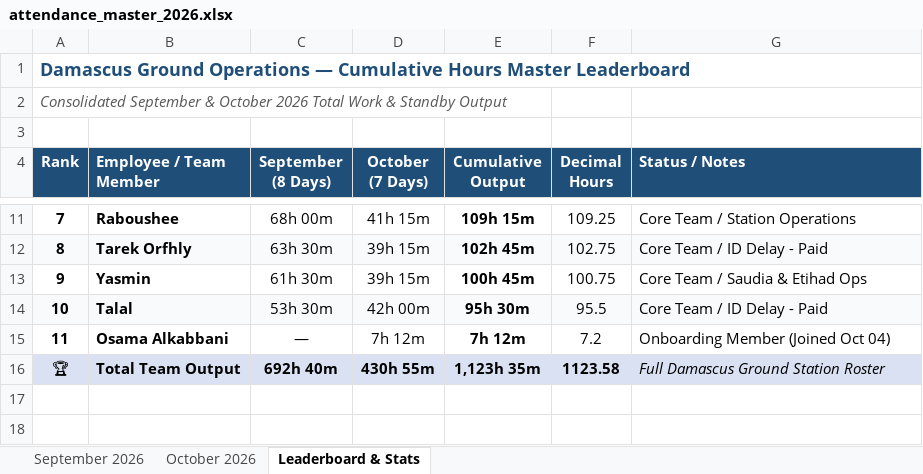
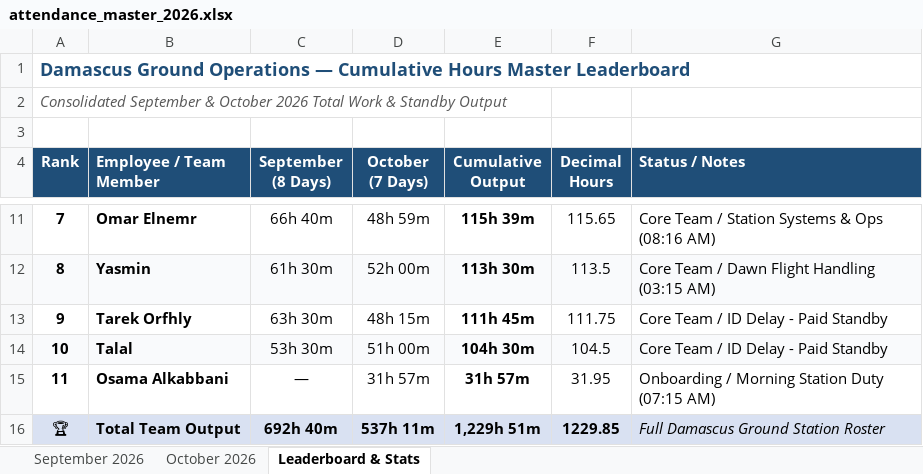
Before and after one commit to xionforbusiness-glitch/aethelgard-vault, an Excel workbook: attendance_master_2026.xlsx, sheet Leaderboard & Stats, drawn as a sheet; only a part is shown, gaps mark what is left out; values as stored, in another font and other column widths than the file's, no borders; the diff covers the shown part only; the diff names each change by its address in the sheet, - before the commit and + after, or states it on an @@ line.

```diff
--- a/attendance_master_2026.xlsx (sheet Leaderboard & Stats)
+++ b/attendance_master_2026.xlsx (sheet Leaderboard & Stats)
-B11 (Employee / Team Member): Raboushee
+B11 (Employee / Team Member): Omar Elnemr
-C11 (September (8 Days)): 68h 00m
+C11 (September (8 Days)): 66h 40m
-D11 (October (7 Days)): 41h 15m
+D11 (October (7 Days)): 48h 59m
-E11 (Cumulative Output): 109h 15m
+E11 (Cumulative Output): 115h 39m
-F11 (Decimal Hours): 109.25
+F11 (Decimal Hours): 115.65
-G11 (Status / Notes): Core Team / Station Operations
+G11 (Status / Notes): Core Team / Station Systems & Ops (08:16 AM)
-B12 (Employee / Team Member): Tarek Orfhly
+B12 (Employee / Team Member): Yasmin
-C12 (September (8 Days)): 63h 30m
+C12 (September (8 Days)): 61h 30m
-D12 (October (7 Days)): 39h 15m
+D12 (October (7 Days)): 52h 00m
-E12 (Cumulative Output): 102h 45m
+E12 (Cumulative Output): 113h 30m
-F12 (Decimal Hours): 102.75
+F12 (Decimal Hours): 113.5
-G12 (Status / Notes): Core Team / ID Delay - Paid
+G12 (Status / Notes): Core Team / Dawn Flight Handling (03:15 AM)
-B13 (Employee / Team Member): Yasmin
+B13 (Employee / Team Member): Tarek Orfhly
-C13 (September (8 Days)): 61h 30m
+C13 (September (8 Days)): 63h 30m
-D13 (October (7 Days)): 39h 15m
+D13 (October (7 Days)): 48h 15m
-E13 (Cumulative Output): 100h 45m
+E13 (Cumulative Output): 111h 45m
-F13 (Decimal Hours): 100.75
+F13 (Decimal Hours): 111.75
-G13 (Status / Notes): Core Team / Saudia & Etihad Ops
+G13 (Status / Notes): Core Team / ID Delay - Paid Standby
-D14 (October (7 Days)): 42h 00m
+D14 (October (7 Days)): 51h 00m
-E14 (Cumulative Output): 95h 30m
+E14 (Cumulative Output): 104h 30m
-F14 (Decimal Hours): 95.5
+F14 (Decimal Hours): 104.5
-G14 (Status / Notes): Core Team / ID Delay - Paid
+G14 (Status / Notes): Core Team / ID Delay - Paid Standby
-D15 (October (7 Days)): 7h 12m
+D15 (October (7 Days)): 31h 57m
-E15 (Cumulative Output): 7h 12m
+E15 (Cumulative Output): 31h 57m
-F15 (Decimal Hours): 7.2
+F15 (Decimal Hours): 31.95
-G15 (Status / Notes): Onboarding Member (Joined Oct 04)
+G15 (Status / Notes): Onboarding / Morning Station Duty (07:15 AM)
-D16 (October (7 Days)): 430h 55m
+D16 (October (7 Days)): 537h 11m
-E16 (Cumulative Output): 1,123h 35m
+E16 (Cumulative Output): 1,229h 51m
-F16 (Decimal Hours): 1123.58
+F16 (Decimal Hours): 1229.85
```
Also changed, not shown: 27 edited cells elsewhere in this sheet, sheet October 2026.
